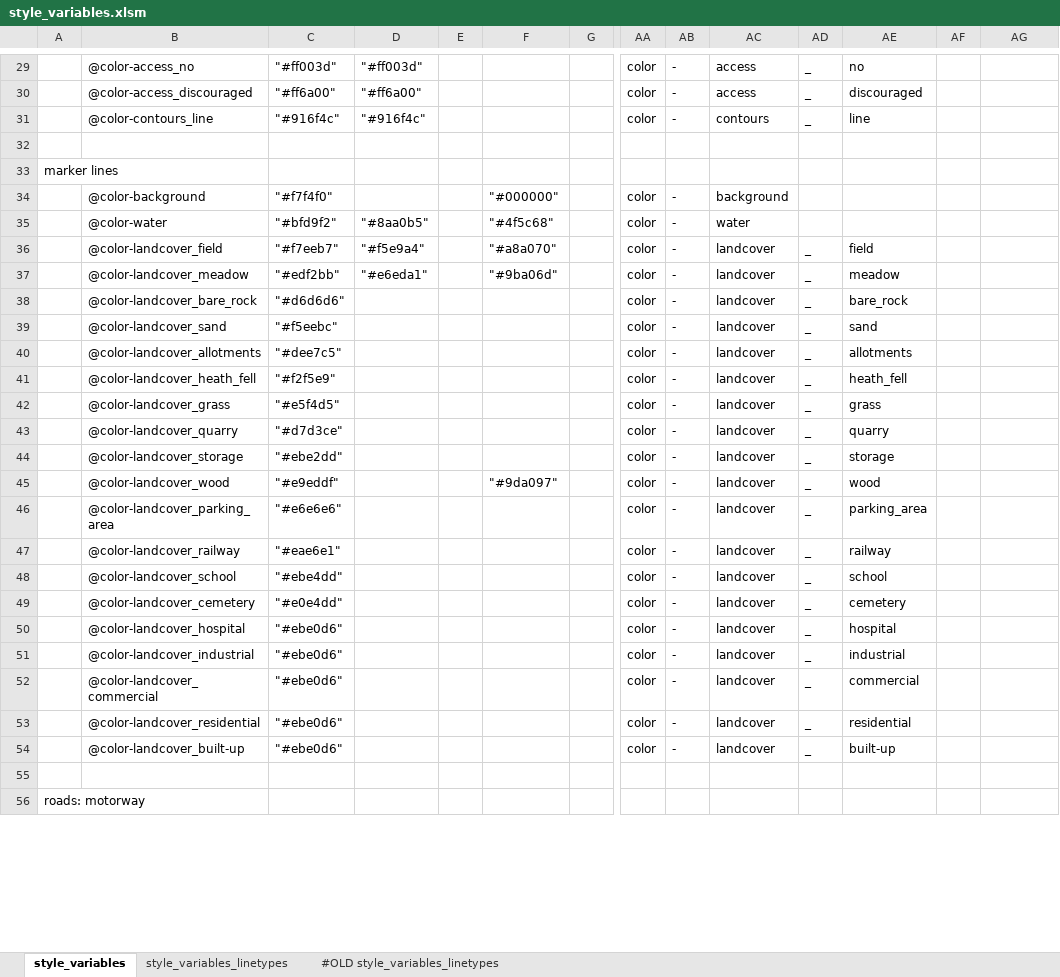
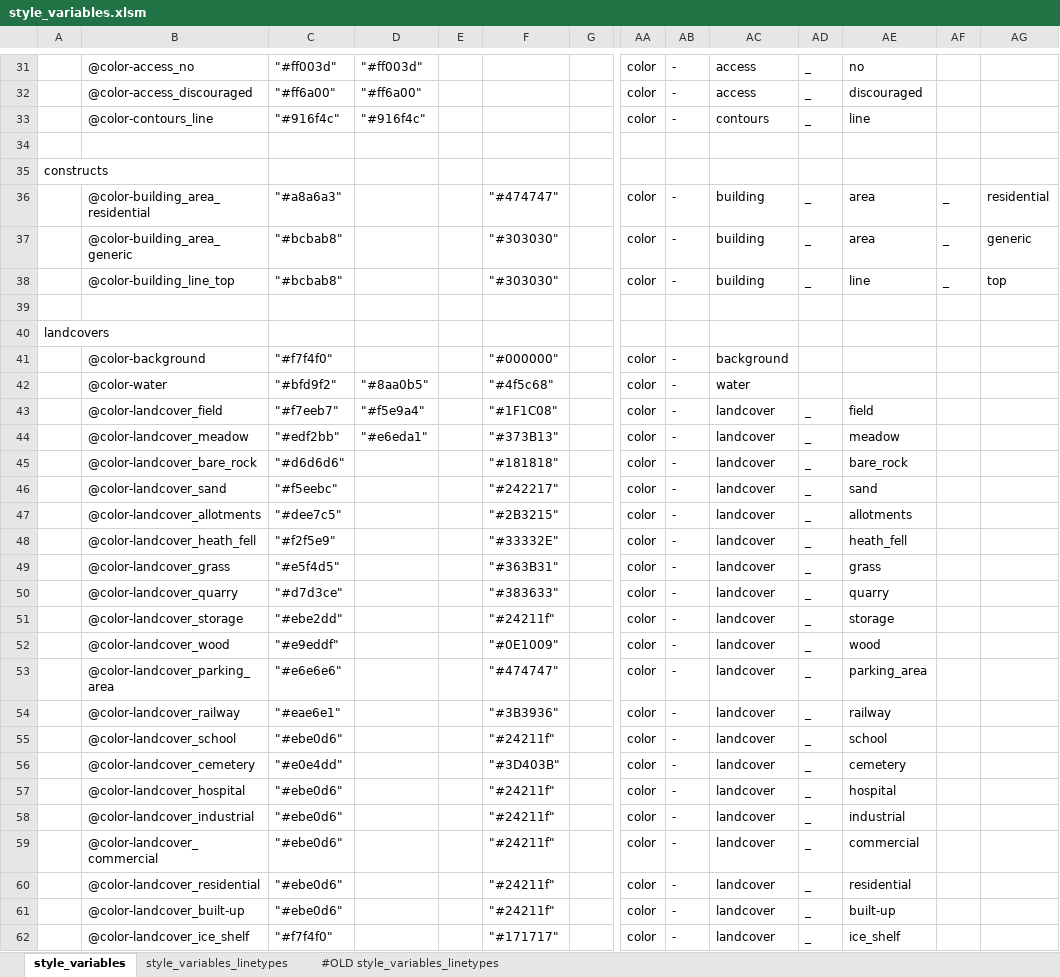
Before and after one commit to MaRaSu/mtb-trailmap, an Excel workbook: style_variables.xlsm, sheet style_variables, drawn as a sheet; only a part is shown, gaps mark what is left out; the shorter side is filled out with more unchanged rows; values as stored, in another font and other column widths than the file's, no cell formats; addresses are those after the commit; rows hold the shown columns only; the diff covers the shown part only; the diff names each change by its address in the sheet, - before the commit and + after, or states it on an @@ line.

```diff
--- a/style_variables.xlsm (sheet style_variables)
+++ b/style_variables.xlsm (sheet style_variables)
-A35: marker lines
+A35: constructs
+row 36:  | @color-building_area_residential | "#a8a6a3" |  |  | "#474747" |  | color | - | building | _ | area | _ | residential
+row 37:  | @color-building_area_generic | "#bcbab8" |  |  | "#303030" |  | color | - | building | _ | area | _ | generic
+row 38:  | @color-building_line_top | "#bcbab8" |  |  | "#303030" |  | color | - | building | _ | line | _ | top
+row 39: (empty)
+row 40: landcovers
-F43: "#a8a070"
+F43: "#1F1C08"
-F44: "#9ba06d"
+F44: "#373B13"
-F45: (empty)
+F45: "#181818"
-F46: (empty)
+F46: "#242217"
-F47: (empty)
+F47: "#2B3215"
-F48: (empty)
+F48: "#33332E"
-F49: (empty)
+F49: "#363B31"
-F50: (empty)
+F50: "#383633"
-F51: (empty)
+F51: "#24211f"
-F52: "#9da097"
+F52: "#0E1009"
-F53: (empty)
+F53: "#474747"
-F54: (empty)
+F54: "#3B3936"
-C55: "#ebe4dd"
+C55: "#ebe0d6"
-F55: (empty)
+F55: "#24211f"
-F56: (empty)
+F56: "#3D403B"
-F57:F61: (empty)
+F57:F61: "#24211f"
+row 62:  | @color-landcover_ice_shelf | "#f7f4f0" |  |  | "#171717" |  | color | - | landcover | _ | ice_shelf
```
Also changed, not shown: 5 added rows, 2 removed rows and 72 edited cells elsewhere in this sheet, cell formats, formulas that keep their value, 3 other files.
